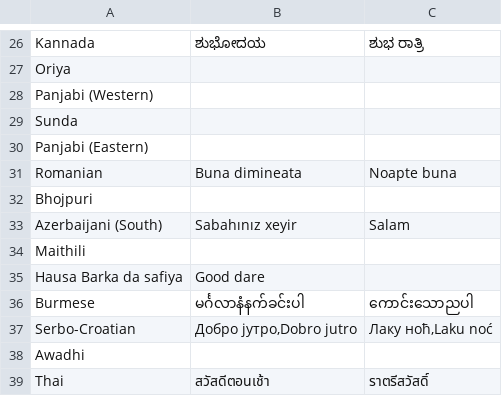
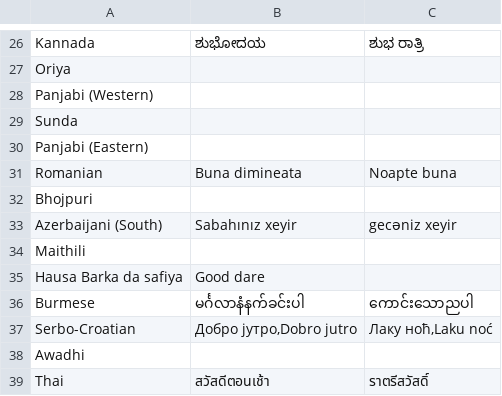
Before and after one commit to kayserifserif/wakingandsleeping, a TSV file: indifferentlanguages.tsv, drawn as a sheet; only a part is shown, gaps mark what is left out.

```diff
--- a/indifferentlanguages.tsv
+++ b/indifferentlanguages.tsv
@@ -32,3 +32,3 @@ Romanian	Buna dimineata	Noapte buna
 Bhojpuri
-Azerbaijani (South)	Sabahınız xeyir	Salam
+Azerbaijani (South)	Sabahınız xeyir	gecəniz xeyir
 Maithili
```
Also changed, not shown: 1 other file.
